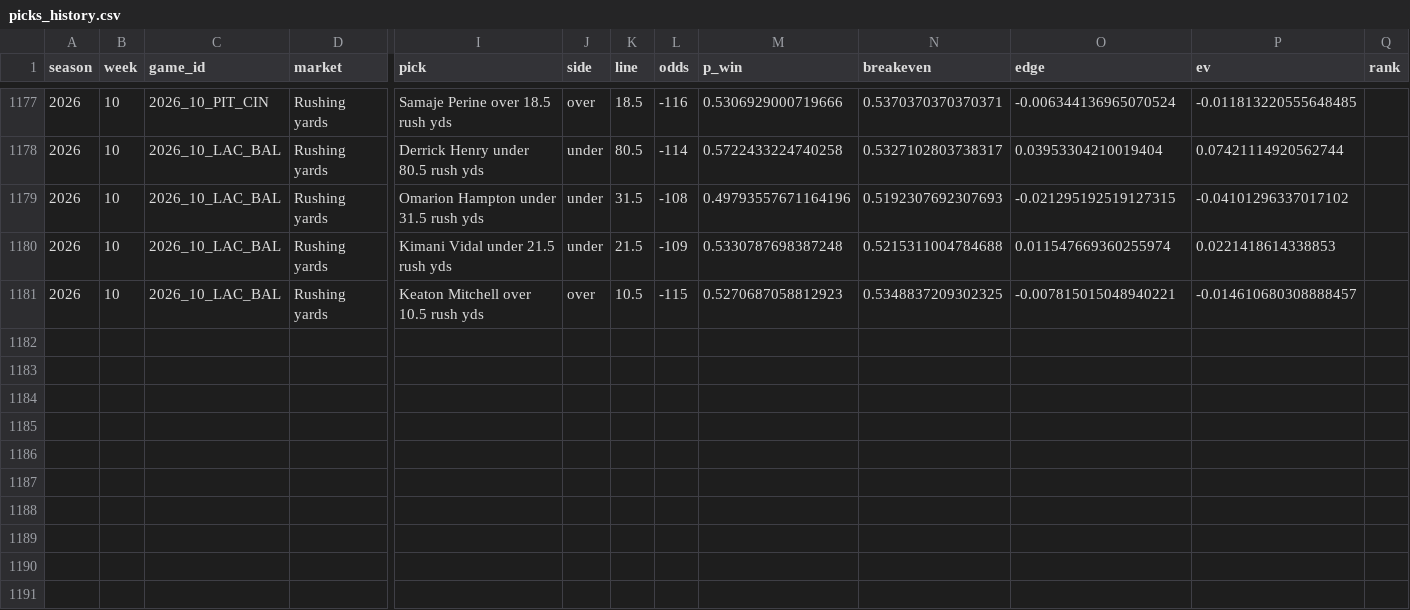
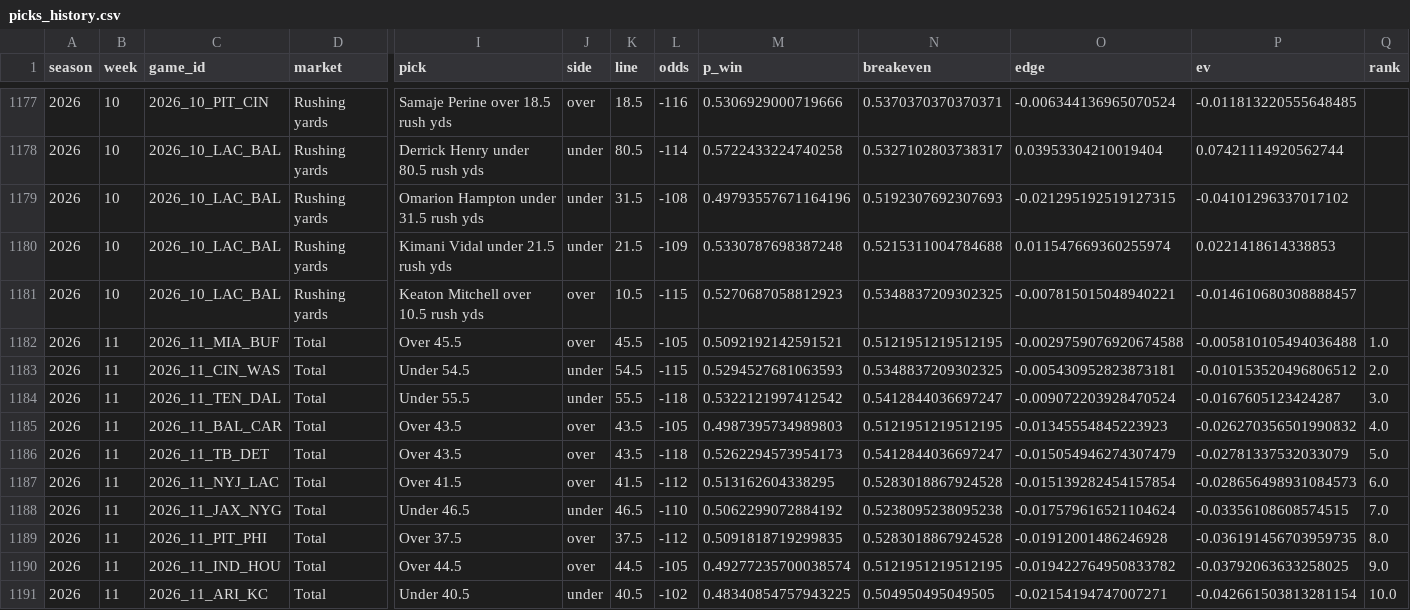
Before and after one commit to Webby234/beat-the-nfl-sports-books, a CSV file: picks_history.csv, drawn as a sheet; only a part is shown, gaps mark what is left out; rows hold the shown columns only; the diff names each change by its address in the sheet, - before the commit and + after, or states it on an @@ line.

```diff
--- a/picks_history.csv
+++ b/picks_history.csv
+row 1182: 2026 | 11 | 2026_11_MIA_BUF | Total | Over 45.5 | over | 45.5 | -105 | 0.5092192142591521 | 0.5121951219512195 | -0.0029759076920674588 | -0.005810105494036488 | 1.0
+row 1183: 2026 | 11 | 2026_11_CIN_WAS | Total | Under 54.5 | under | 54.5 | -115 | 0.5294527681063593 | 0.5348837209302325 | -0.005430952823873181 | -0.010153520496806512 | 2.0
+row 1184: 2026 | 11 | 2026_11_TEN_DAL | Total | Under 55.5 | under | 55.5 | -118 | 0.5322121997412542 | 0.5412844036697247 | -0.009072203928470524 | -0.0167605123424287 | 3.0
+row 1185: 2026 | 11 | 2026_11_BAL_CAR | Total | Over 43.5 | over | 43.5 | -105 | 0.4987395734989803 | 0.5121951219512195 | -0.01345554845223923 | -0.026270356501990832 | 4.0
+row 1186: 2026 | 11 | 2026_11_TB_DET | Total | Over 43.5 | over | 43.5 | -118 | 0.5262294573954173 | 0.5412844036697247 | -0.015054946274307479 | -0.02781337532033079 | 5.0
+row 1187: 2026 | 11 | 2026_11_NYJ_LAC | Total | Over 41.5 | over | 41.5 | -112 | 0.513162604338295 | 0.5283018867924528 | -0.015139282454157854 | -0.028656498931084573 | 6.0
+row 1188: 2026 | 11 | 2026_11_JAX_NYG | Total | Under 46.5 | under | 46.5 | -110 | 0.5062299072884192 | 0.5238095238095238 | -0.017579616521104624 | -0.03356108608574515 | 7.0
+row 1189: 2026 | 11 | 2026_11_PIT_PHI | Total | Over 37.5 | over | 37.5 | -112 | 0.5091818719299835 | 0.5283018867924528 | -0.01912001486246928 | -0.036191456703959735 | 8.0
+row 1190: 2026 | 11 | 2026_11_IND_HOU | Total | Over 44.5 | over | 44.5 | -105 | 0.49277235700038574 | 0.5121951219512195 | -0.019422764950833782 | -0.03792063633258025 | 9.0
+row 1191: 2026 | 11 | 2026_11_ARI_KC | Total | Under 40.5 | under | 40.5 | -102 | 0.48340854757943225 | 0.504950495049505 | -0.02154194747007271 | -0.042661503813281154 | 10.0
```
Also changed, not shown: picks_log.csv.
